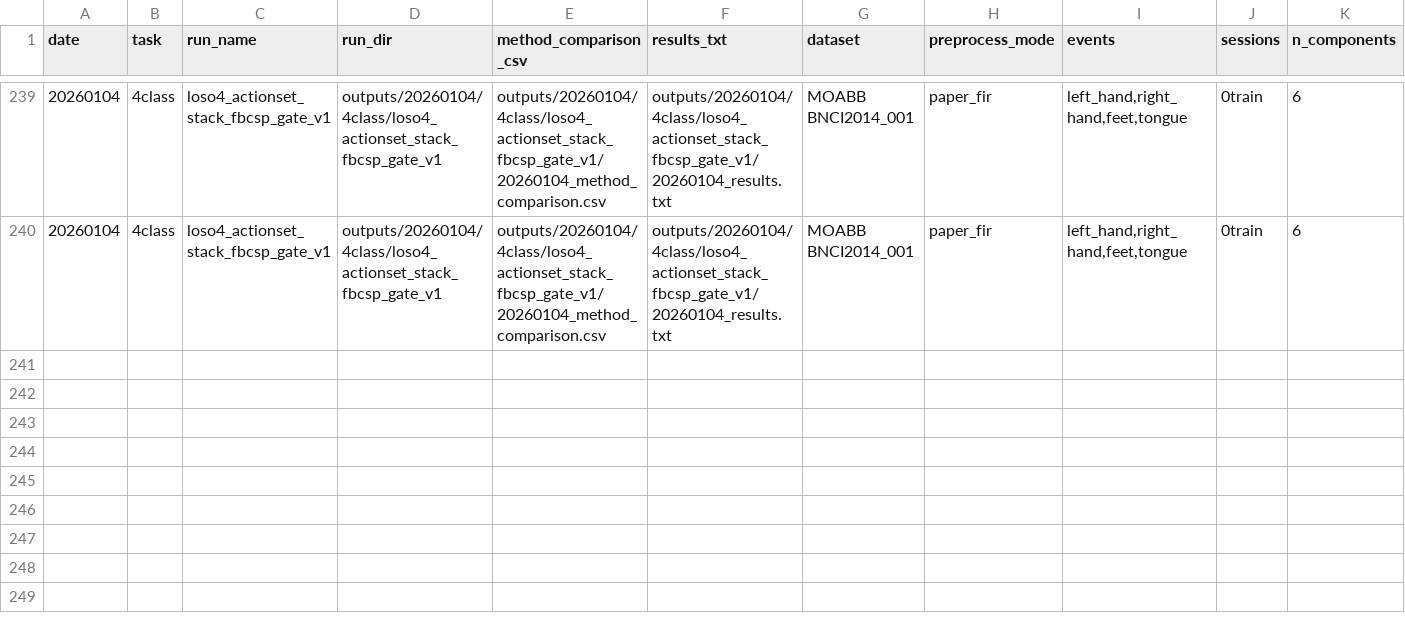
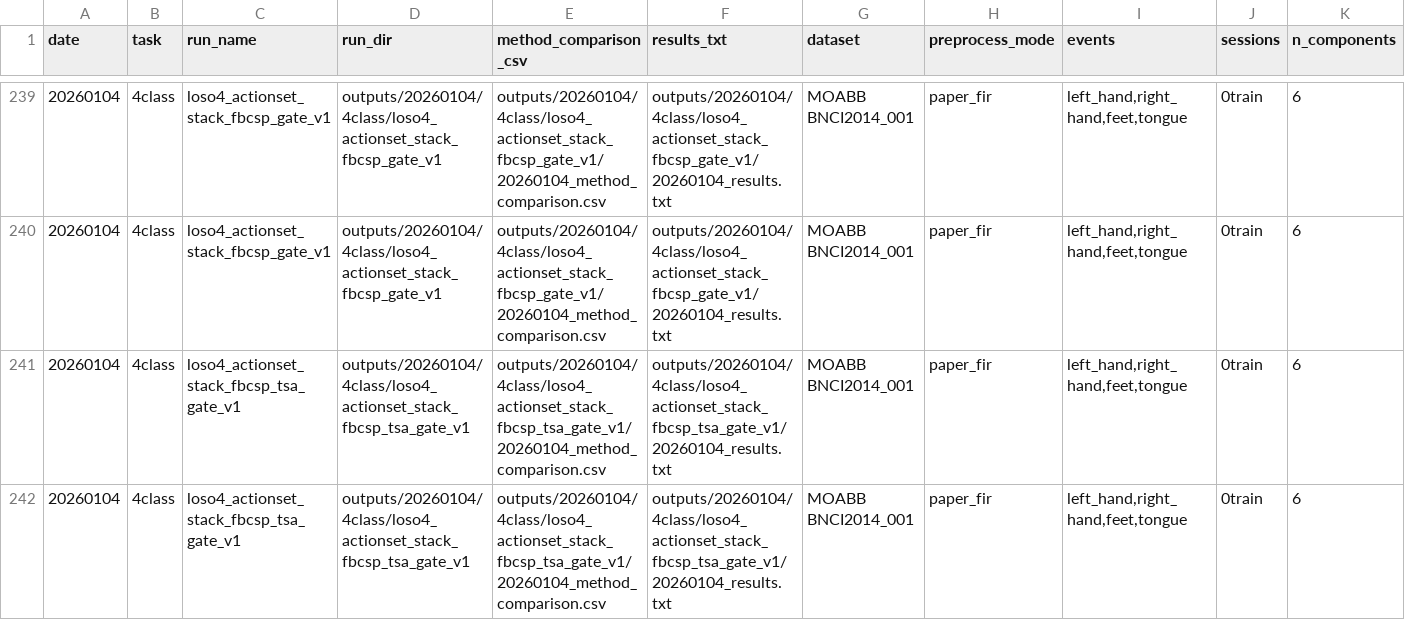
Before and after one commit to dxeledx/OBA_EA, a CSV file: docs/experiments/results_registry.csv, drawn as a sheet; only a part is shown, gaps mark what is left out; rows hold the shown columns only; the diff names each change by its address in the sheet, - before the commit and + after, or states it on an @@ line.

Commit message:
Document LOSO4 TSA high-risk gate run

```diff
--- a/docs/experiments/results_registry.csv
+++ b/docs/experiments/results_registry.csv
+row 241: 20260104 | 4class | loso4_actionset_stack_fbcsp_tsa_gate_v1 | outputs/20260104/4class/loso4_actionset_stack_fbcsp_tsa_gate_v1 | outputs/20260104/4class/loso4_actionset_stack_fbcsp_tsa_gate_v1/20260104_method_comparison.csv | outputs/20260104/4class/loso4_actionset_stack_fbcsp_tsa_gate_v1/20260104_results.txt | MOABB BNCI2014_001 | paper_fir | left_hand,right_hand,feet,tongue | 0train | 6
+row 242: 20260104 | 4class | loso4_actionset_stack_fbcsp_tsa_gate_v1 | outputs/20260104/4class/loso4_actionset_stack_fbcsp_tsa_gate_v1 | outputs/20260104/4class/loso4_actionset_stack_fbcsp_tsa_gate_v1/20260104_method_comparison.csv | outputs/20260104/4class/loso4_actionset_stack_fbcsp_tsa_gate_v1/20260104_results.txt | MOABB BNCI2014_001 | paper_fir | left_hand,right_hand,feet,tongue | 0train | 6
```
Also changed, not shown: 5 other files.
